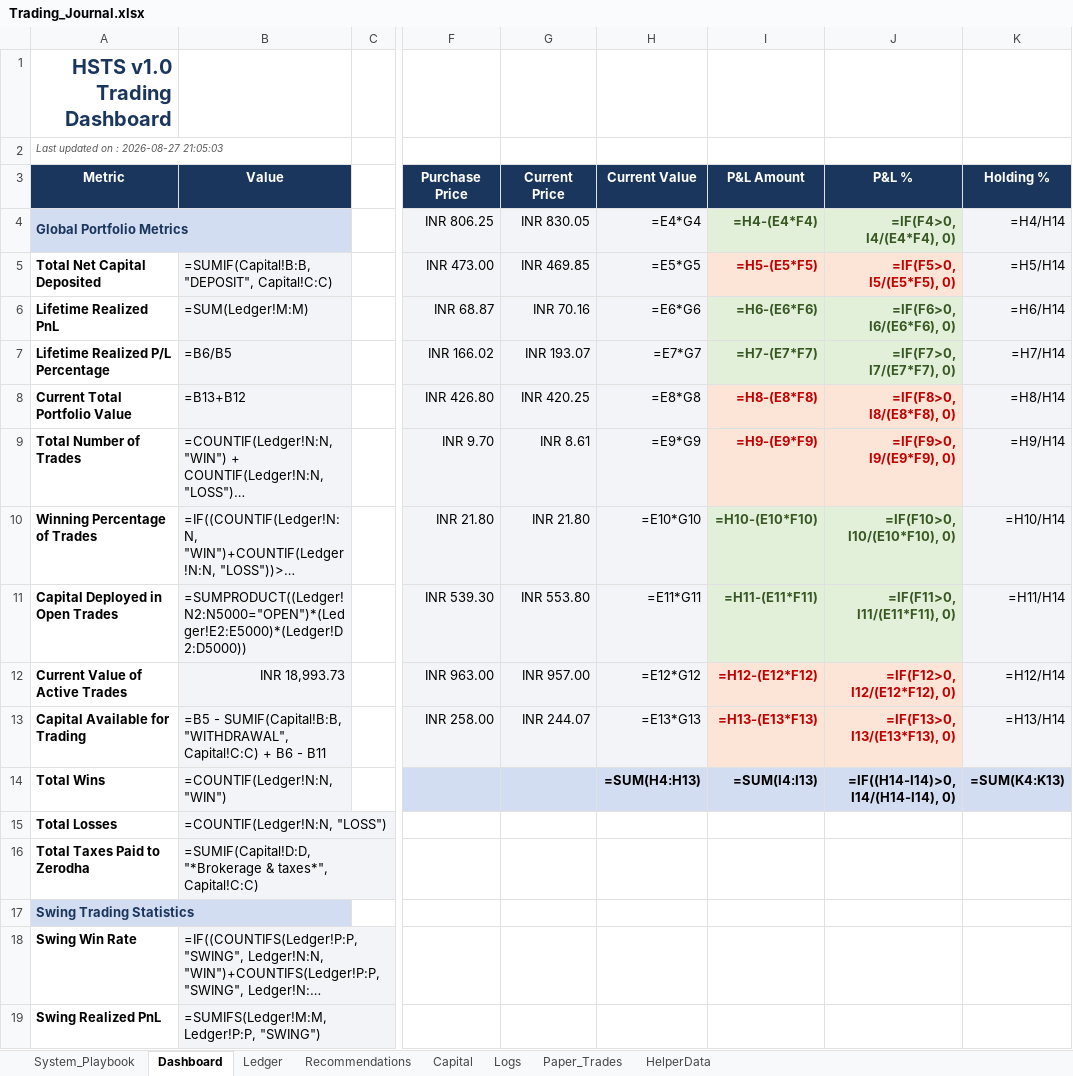
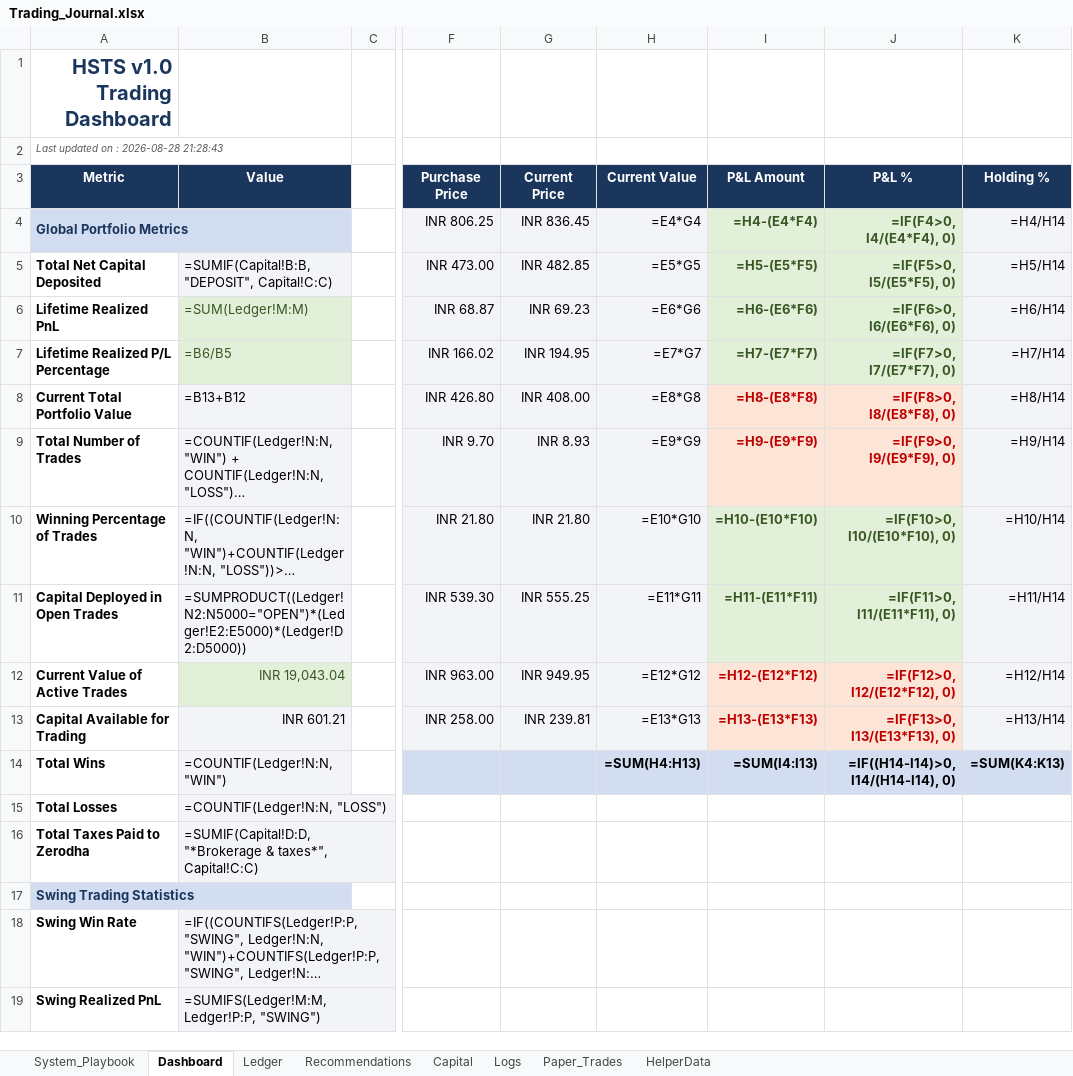
Before and after one commit to SyedTousifMasood/HalaalTrading, an Excel workbook: Trading_Journal.xlsx, sheet Dashboard, drawn as a sheet; only a part is shown, gaps mark what is left out; long unchanged cells end in …; values as stored, in another font and other column widths than the file's, no borders; formulas without a stored value are shown as written; charts and pictures not drawn; the diff names each change by its address in the sheet, - before the commit and + after, or states it on an @@ line.

```diff
--- a/Trading_Journal.xlsx (sheet Dashboard)
+++ b/Trading_Journal.xlsx (sheet Dashboard)
-A2 (Metric): Last updated on : 2026-08-27 21:05:03
+A2 (Metric): Last updated on : 2026-08-28 21:28:43
-G4 (Current Price): INR 830.05
+G4 (Current Price): INR 836.45
-G5 (Current Price): INR 469.85
+G5 (Current Price): INR 482.85
@@ I5:J5 fill: #FCE4D6 → #E2F0D9, text colour: #C00000 → #385723 @@
@@ B6:B7 fill: #F2F4F7 → #E2F0D9, text colour: black → #385723 @@
-G6 (Current Price): INR 70.16
+G6 (Current Price): INR 69.23
-G7 (Current Price): INR 193.07
+G7 (Current Price): INR 194.95
-G8 (Current Price): INR 420.25
+G8 (Current Price): INR 408.00
-G9 (Current Price): INR 8.61
+G9 (Current Price): INR 8.93
-G11 (Current Price): INR 553.80
+G11 (Current Price): INR 555.25
-B12 (Value): INR 18,993.73
+B12 (Value): INR 19,043.04
@@ B12 fill: #F2F4F7 → #E2F0D9, text colour: black → #385723 @@
-G12 (Current Price): INR 957.00
+G12 (Current Price): INR 949.95
-B13 (Value): =B5 - SUMIF(Capital!B:B, "WITHDRAWAL", Capital!C:C) + B6 - B11
+B13 (Value): INR 601.21
-G13 (Current Price): INR 244.07
+G13 (Current Price): INR 239.81
```
Also changed, not shown: charts or pictures.
